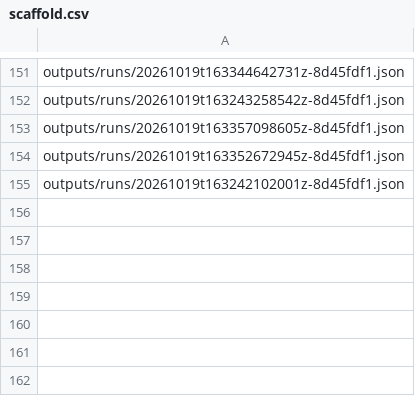
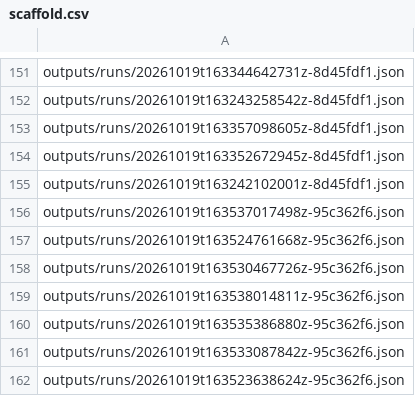
Before and after one commit to open-reanalysis/how-economic-inequality-harms-societies, a CSV file: docs/ownership/scaffold.csv, drawn as a sheet; only a part is shown, gaps mark what is left out.

```diff
--- a/docs/ownership/scaffold.csv
+++ b/docs/ownership/scaffold.csv
@@ -155 +155,8 @@ outputs/runs/20261019t163352672945z-8d45fdf1.json
 outputs/runs/20261019t163242102001z-8d45fdf1.json
+outputs/runs/20261019t163537017498z-95c362f6.json
+outputs/runs/20261019t163524761668z-95c362f6.json
+outputs/runs/20261019t163530467726z-95c362f6.json
+outputs/runs/20261019t163538014811z-95c362f6.json
+outputs/runs/20261019t163535386880z-95c362f6.json
+outputs/runs/20261019t163533087842z-95c362f6.json
+outputs/runs/20261019t163523638624z-95c362f6.json
```
Also changed, not shown: 10 other files.
